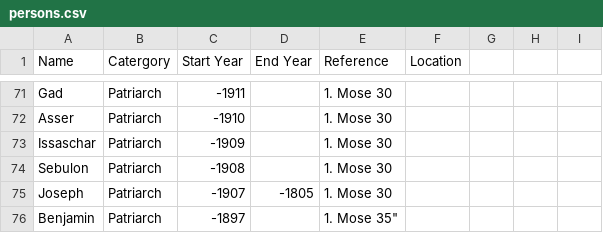
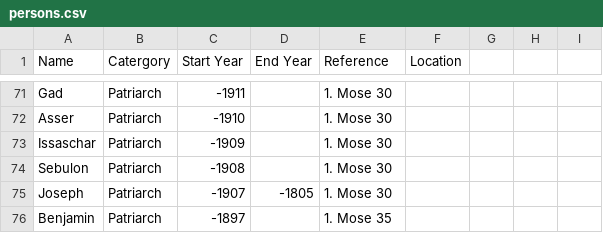
Before and after one commit to BifbofII/Bible_Graph, a CSV file: data/persons.csv, drawn as a sheet; only a part is shown, gaps mark what is left out.

Commit message:
Update Persons: Patriarchen

```diff
--- a/data/persons.csv
+++ b/data/persons.csv
@@ -76,2 +76,2 @@
 "Joseph","Patriarch",-1907,-1805,"1. Mose 30"
-"Benjamin","Patriarch",-1897,,1. Mose 35"
+"Benjamin","Patriarch",-1897,,"1. Mose 35"
```
